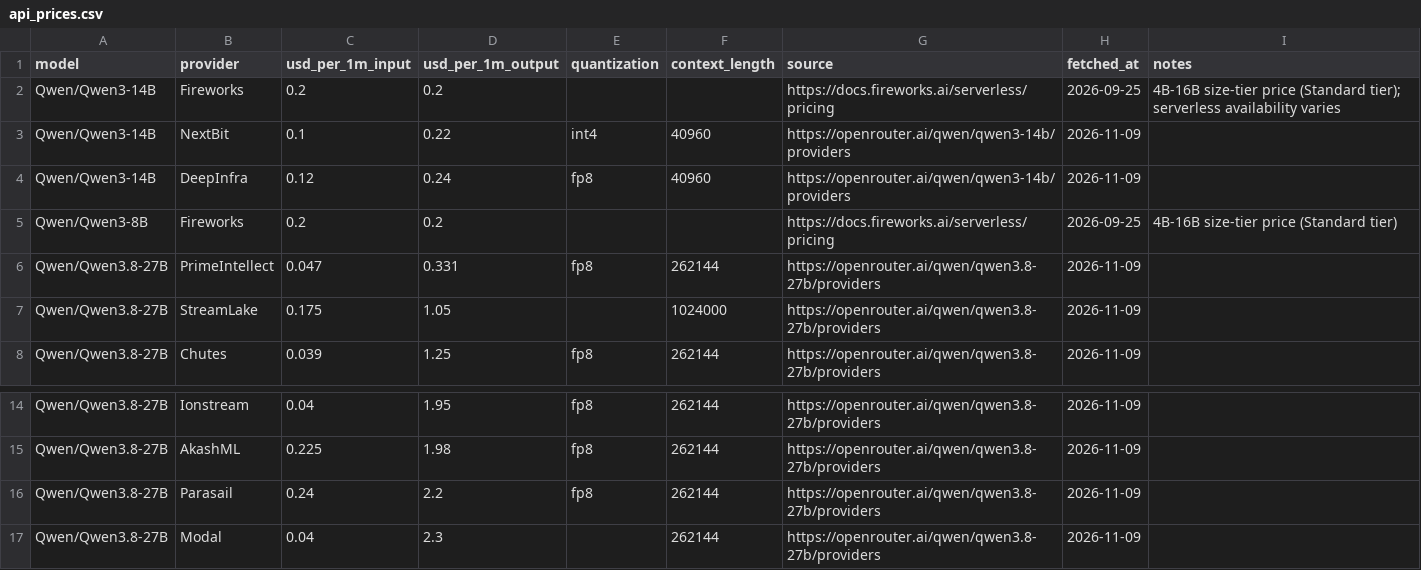
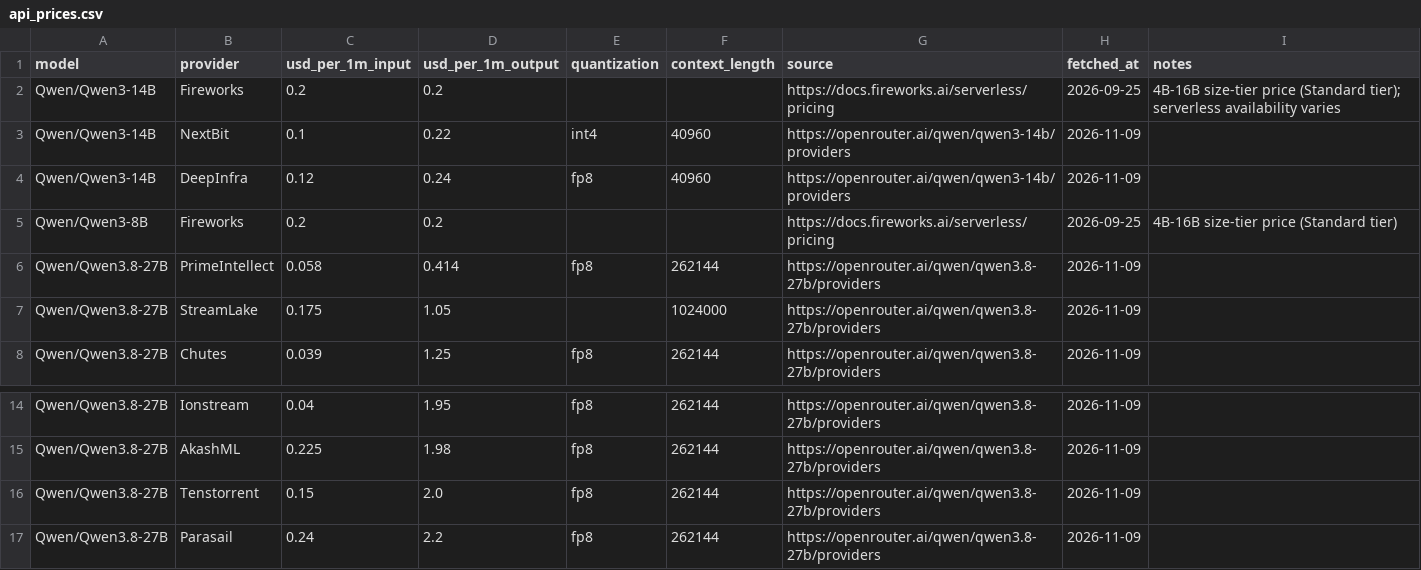
Before and after one commit to tgarg01/silybench-data, a CSV file: derived/csv/api_prices.csv, drawn as a sheet; only a part is shown, gaps mark what is left out; the shorter side is filled out with more unchanged rows.

```diff
--- a/derived/csv/api_prices.csv
+++ b/derived/csv/api_prices.csv
@@ -5,3 +5,3 @@ Qwen/Qwen3-14B,DeepInfra,0.12,0.24,fp8,40960,https://openrouter.ai/qwen/qwen3-14
 Qwen/Qwen3-8B,Fireworks,0.2,0.2,,,https://docs.fireworks.ai/serverless/pricing,2026-09-25,4B-16B size-tier price (Standard tier)
-Qwen/Qwen3.8-27B,PrimeIntellect,0.047,0.331,fp8,262144,https://openrouter.ai/qwen/qwen3.8-27b/providers,2026-11-09,
+Qwen/Qwen3.8-27B,PrimeIntellect,0.058,0.414,fp8,262144,https://openrouter.ai/qwen/qwen3.8-27b/providers,2026-11-09,
 Qwen/Qwen3.8-27B,StreamLake,0.175,1.05,,1024000,https://openrouter.ai/qwen/qwen3.8-27b/providers,2026-11-09,
@@ -15,2 +15,3 @@ Qwen/Qwen3.8-27B,Ionstream,0.04,1.95,fp8,262144,https://openrouter.ai/qwen/qwen3
 Qwen/Qwen3.8-27B,AkashML,0.225,1.98,fp8,262144,https://openrouter.ai/qwen/qwen3.8-27b/providers,2026-11-09,
+Qwen/Qwen3.8-27B,Tenstorrent,0.15,2.0,fp8,262144,https://openrouter.ai/qwen/qwen3.8-27b/providers,2026-11-09,
 Qwen/Qwen3.8-27B,Parasail,0.24,2.2,fp8,262144,https://openrouter.ai/qwen/qwen3.8-27b/providers,2026-11-09,
```
Also changed, not shown: derived/csv/gpu_prices.csv, derived/csv/hosted_costs.csv, 4 other files.
